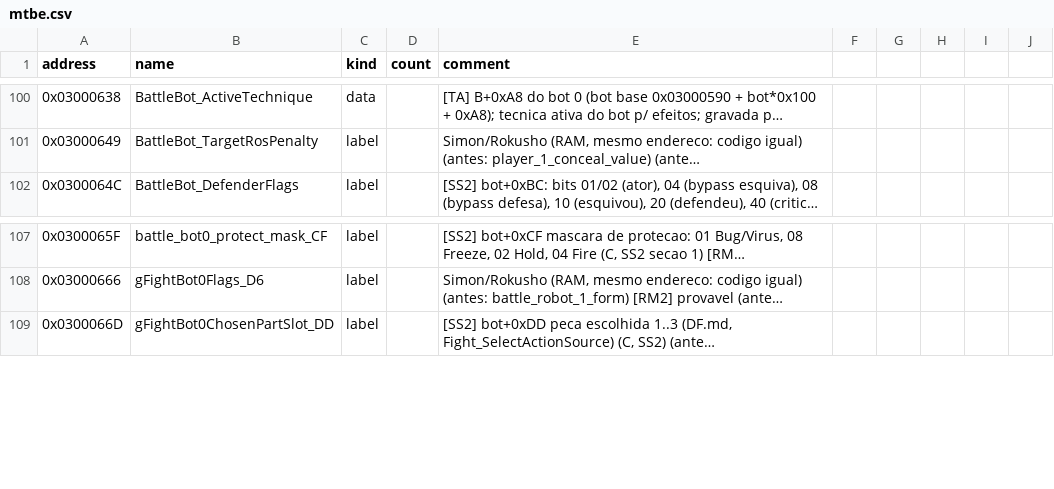
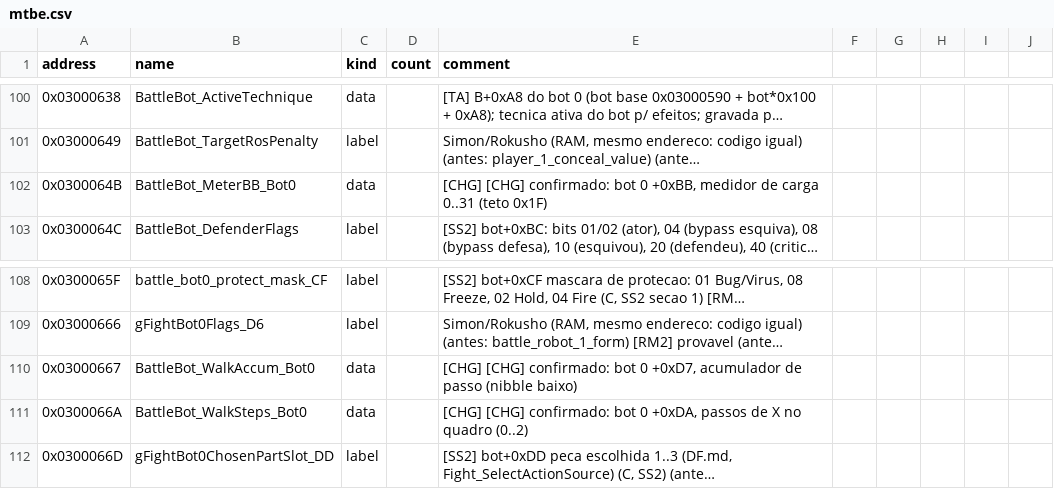
Before and after one commit to jvsdm/Medabots-Romhacking-Toolkit, a CSV file: re/symbols/mtbe.csv, drawn as a sheet; only a part is shown, gaps mark what is left out; long unchanged cells end in …; the diff names each change by its address in the sheet, - before the commit and + after, or states it on an @@ line.

```diff
--- a/re/symbols/mtbe.csv
+++ b/re/symbols/mtbe.csv
+row 102: 0x0300064B | BattleBot_MeterBB_Bot0 | data |  | [CHG] [CHG] confirmado: bot 0 +0xBB, medidor de carga 0..31 (teto 0x1F)
+row 110: 0x03000667 | BattleBot_WalkAccum_Bot0 | data |  | [CHG] [CHG] confirmado: bot 0 +0xD7, acumulador de passo (nibble baixo)
+row 111: 0x0300066A | BattleBot_WalkSteps_Bot0 | data |  | [CHG] [CHG] confirmado: bot 0 +0xDA, passos de X no quadro (0..2)
```
Also changed, not shown: 9 other files.
